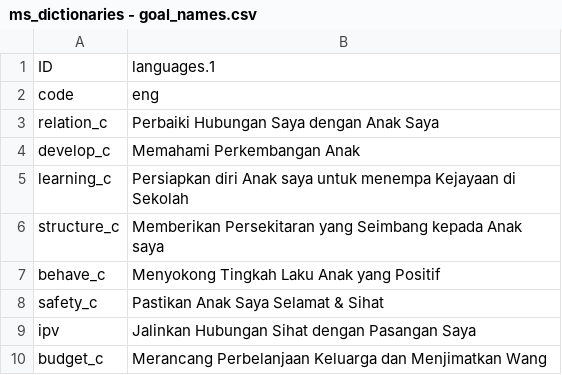
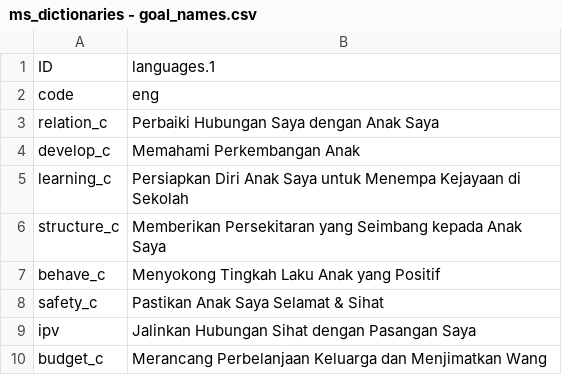
Before and after one commit to IDEMSInternational/plh-digital-content, a CSV file: translations/parent_text_v2_malaysia/ms/ms_dictionaries - goal_names.csv, drawn as a sheet.

Commit message:
New translations dictionaries - goal_names.csv (Malay)

```diff
--- a/translations/parent_text_v2_malaysia/ms/ms_dictionaries - goal_names.csv
+++ b/translations/parent_text_v2_malaysia/ms/ms_dictionaries - goal_names.csv
@@ -4,4 +4,4 @@
 "develop_c","Memahami Perkembangan Anak"
-"learning_c","Persiapkan diri Anak saya untuk menempa Kejayaan di Sekolah"
-"structure_c","Memberikan Persekitaran yang Seimbang kepada Anak saya"
+"learning_c","Persiapkan Diri Anak Saya untuk Menempa Kejayaan di Sekolah"
+"structure_c","Memberikan Persekitaran yang Seimbang kepada Anak Saya"
 "behave_c","Menyokong Tingkah Laku Anak yang Positif"
```
